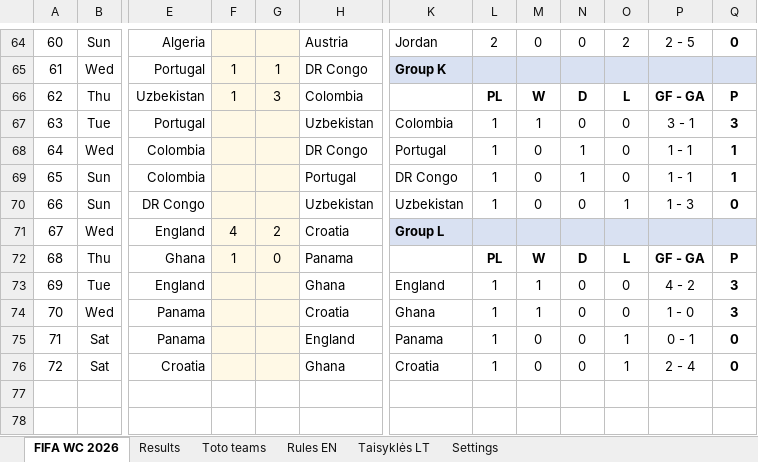
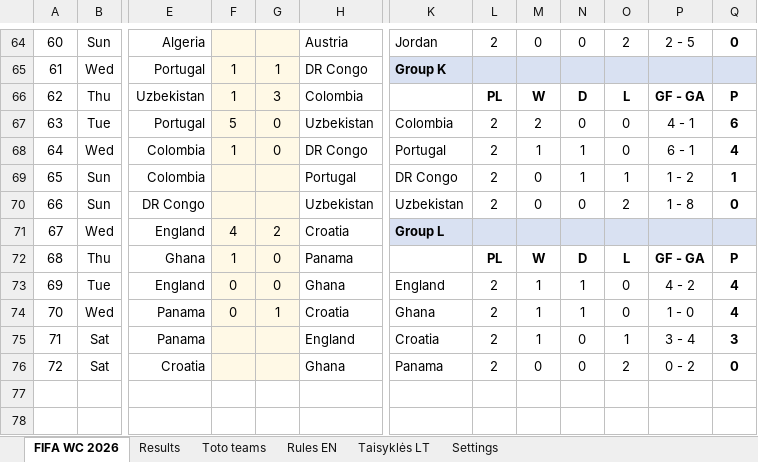
Before and after one commit to chakarti1976/WC2026-TOTO-, an Excel workbook: WC 2026 Toto - Participants list.xlsx, sheet FIFA WC 2026, drawn as a sheet; only a part is shown, gaps mark what is left out; values as stored, in another font and other column widths than the file's, no borders; the diff names each change by its address in the sheet, - before the commit and + after, or states it on an @@ line.

```diff
--- a/WC 2026 Toto - Participants list.xlsx (sheet FIFA WC 2026)
+++ b/WC 2026 Toto - Participants list.xlsx (sheet FIFA WC 2026)
-F67: (empty)
+F67: 5
-G67:G68: (empty)
+G67:G68: 0
-L67:L70: 1
+L67:L70: 2
-M67: 1
+M67: 2
-P67: 3 - 1
+P67: 4 - 1
-Q67: 3
+Q67: 6
-F68: (empty)
+F68: 1
-M68: 0
+M68: 1
-P68: 1 - 1
+P68: 6 - 1
-Q68: 1
+Q68: 4
-O69: 0
+O69: 1
-P69: 1 - 1
+P69: 1 - 2
-O70: 1
+O70: 2
-P70: 1 - 3
+P70: 1 - 8
-F73:F74: (empty)
+F73:F74: 0
-G73: (empty)
+G73: 0
-L73:L76: 1
+L73:L76: 2
-N73:N74: 0
+N73:N74: 1
-Q73:Q74: 3
+Q73:Q74: 4
-G74: (empty)
+G74: 1
-K75: Panama
+K75: Croatia
-M75: 0
+M75: 1
-P75: 0 - 1
+P75: 3 - 4
-Q75: 0
+Q75: 3
-K76: Croatia
+K76: Panama
-O76: 1
+O76: 2
-P76: 2 - 4
+P76: 0 - 2
```
Also changed, not shown: sheet Results, sheet Toto teams, hidden cells.
